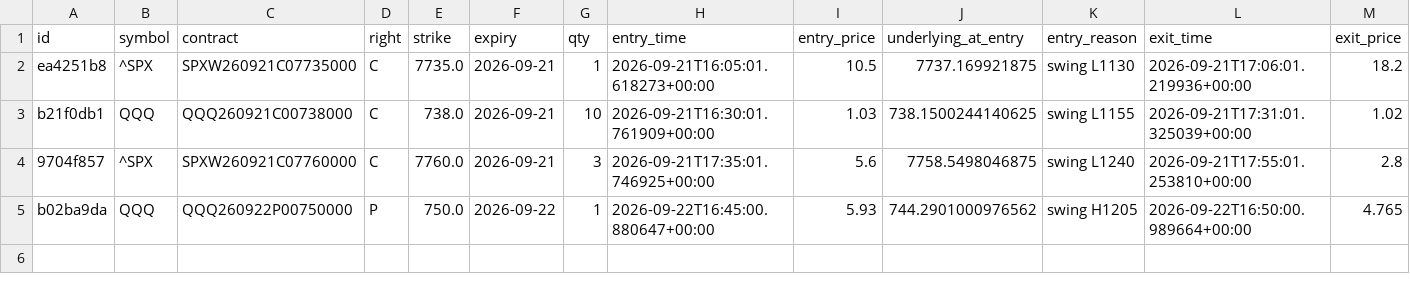
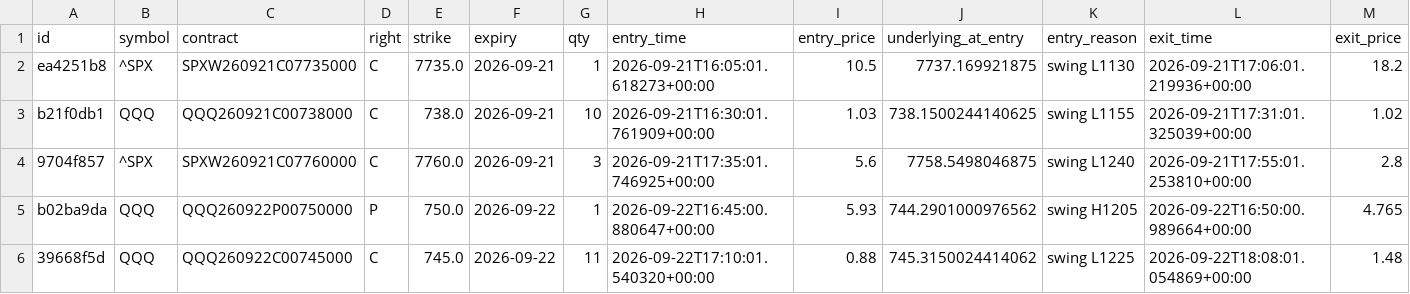
Before and after one commit to charlescox67/odte-bot, a CSV file: trades.csv, drawn as a sheet; only a part is shown; rows hold the shown columns only; the diff names each change by its address in the sheet, - before the commit and + after, or states it on an @@ line.

```diff
--- a/trades.csv
+++ b/trades.csv
+row 6: 39668f5d | QQQ | QQQ260922C00745000 | C | 745.0 | 2026-09-22 | 11 | 2026-09-22T17:10:01.540320+00:00 | 0.88 | 745.3150024414062 | swing L1225 | 2026-09-22T18:08:01.054869+00:00 | 1.48
```
Also changed, not shown: 2 other files.
